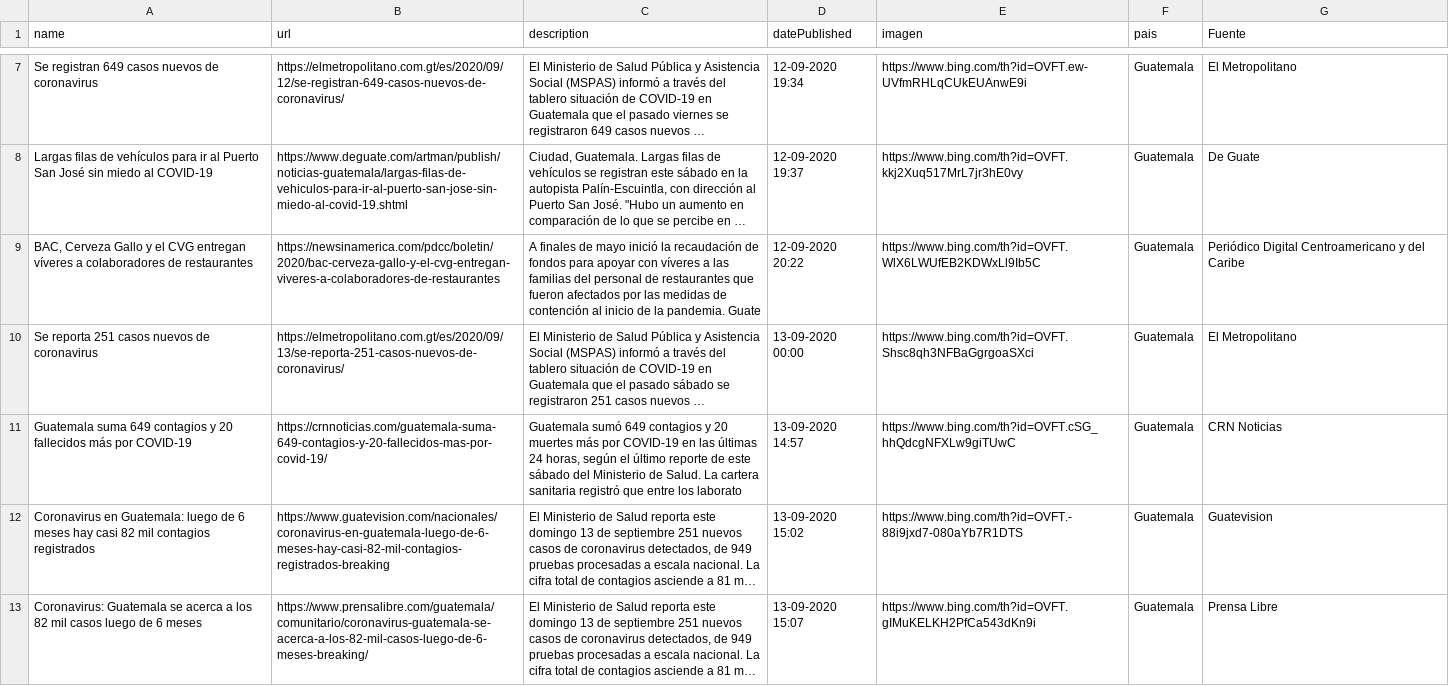
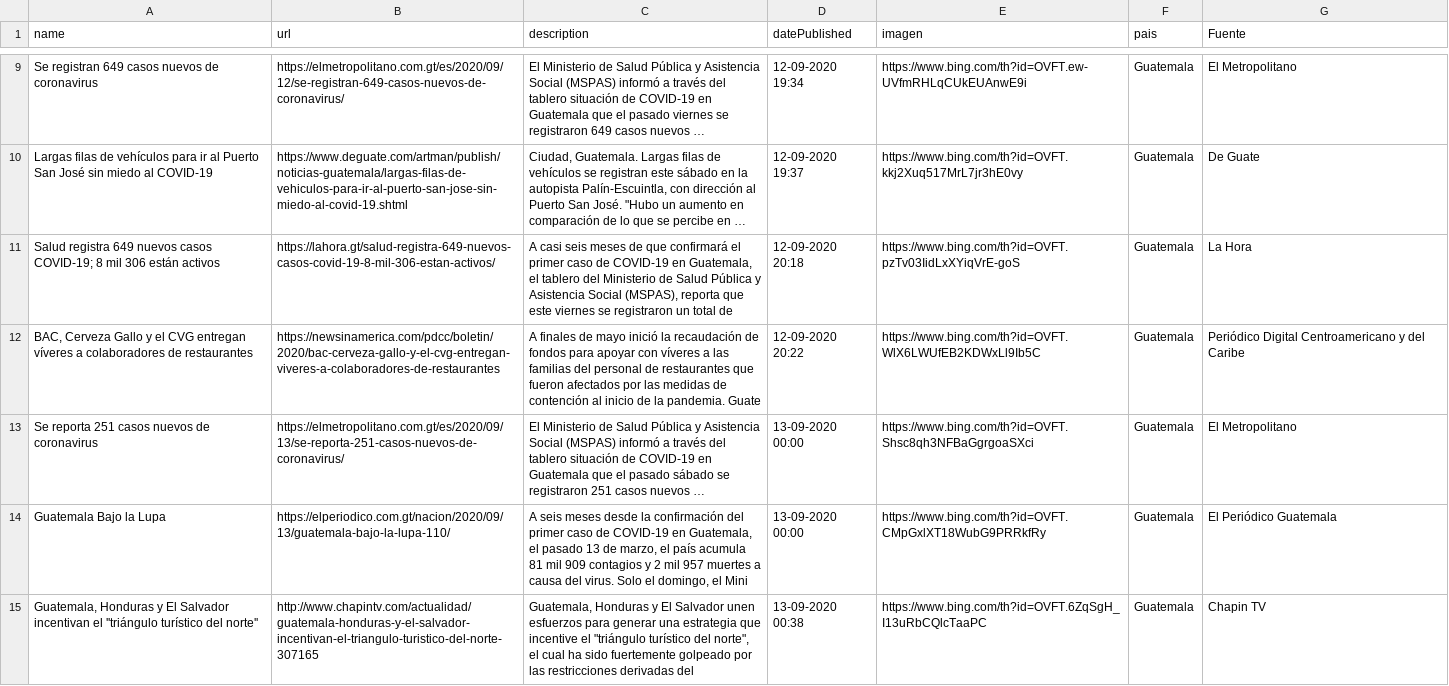
Before and after one commit to Sud-Austral/Datos_Guatemala, a CSV file: bing/news/Guatemala.csv, drawn as a sheet; only a part is shown, gaps mark what is left out; the shorter side is filled out with more unchanged rows; long unchanged cells end in …; the diff covers the shown part only; the diff names each change by its address in the sheet, - before the commit and + after, or states it on an @@ line.

```diff
--- a/bing/news/Guatemala.csv
+++ b/bing/news/Guatemala.csv
+row 11: Salud registra 649 nuevos casos COVID-19; 8 mil 306 están activos | https://lahora.gt/salud-registra-649-nuevos-casos-covid-19-8-mil-306-estan-activos/ | A casi seis meses de que confirmará el primer caso de COVID-19 en Guatemala, el tablero del Ministerio de Salud Pública y Asistencia Social (MSPAS), reporta que este viernes se registraron un total de | 12-09-2020 20:18 | https://www.bing.com/th?id=OVFT.pzTv03IidLxXYiqVrE-goS | Guatemala | La Hora
+row 14: Guatemala Bajo la Lupa | https://elperiodico.com.gt/nacion/2020/09/13/guatemala-bajo-la-lupa-110/ | A seis meses desde la confirmación del primer caso de COVID-19 en Guatemala, el pasado 13 de marzo, el país acumula 81 mil 909 contagios y 2 mil 957 muertes a causa del virus. Solo el domingo, el Mini | 13-09-2020 00:00 | https://www.bing.com/th?id=OVFT.CMpGxlXT18WubG9PRRkfRy | Guatemala | El Periódico Guatemala
+row 15: Guatemala, Honduras y El Salvador incentivan el ''triángulo turístico del norte'' | http://www.chapintv.com/actualidad/guatemala-honduras-y-el-salvador-incentivan-el-triangulo-turistico-del-norte-307165 | Guatemala, Honduras y El Salvador unen esfuerzos para generar una estrategia que incentive el "triángulo turístico del norte", el cual ha sido fuertemente golpeado por las restricciones derivadas del | 13-09-2020 00:38 | https://www.bing.com/th?id=OVFT.6ZqSgH_I13uRbCQlcTaaPC | Guatemala | Chapin TV
```
Also changed, not shown: 4 added rows, 3 removed rows and 5 edited cells elsewhere in this file, Twitter/Tweet.csv.
